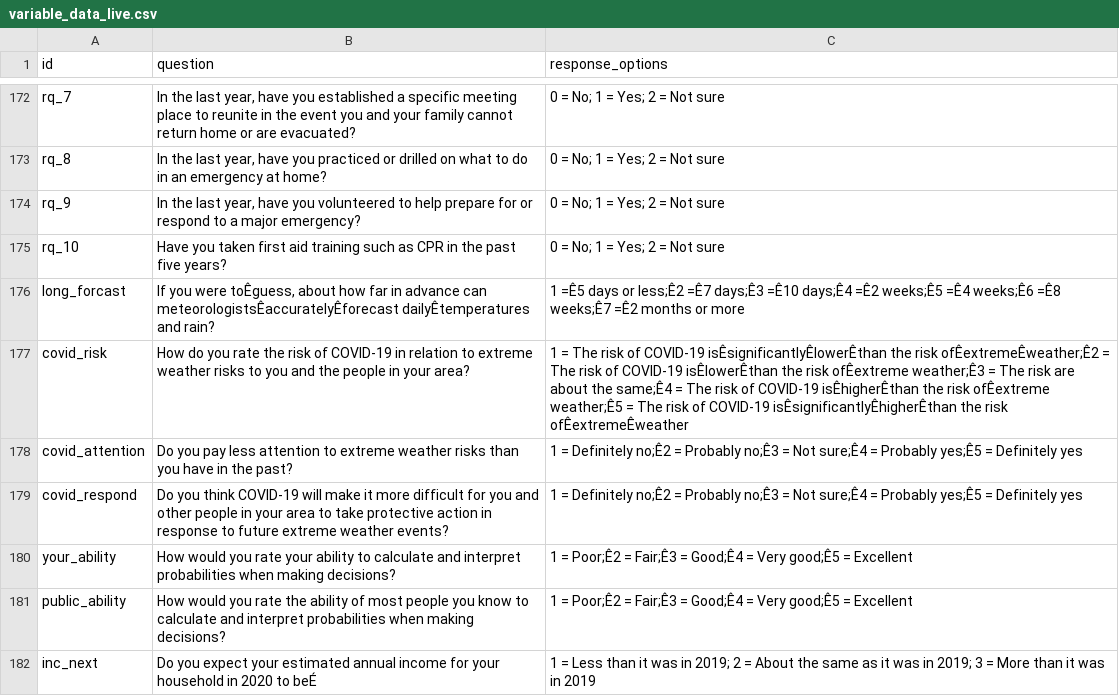
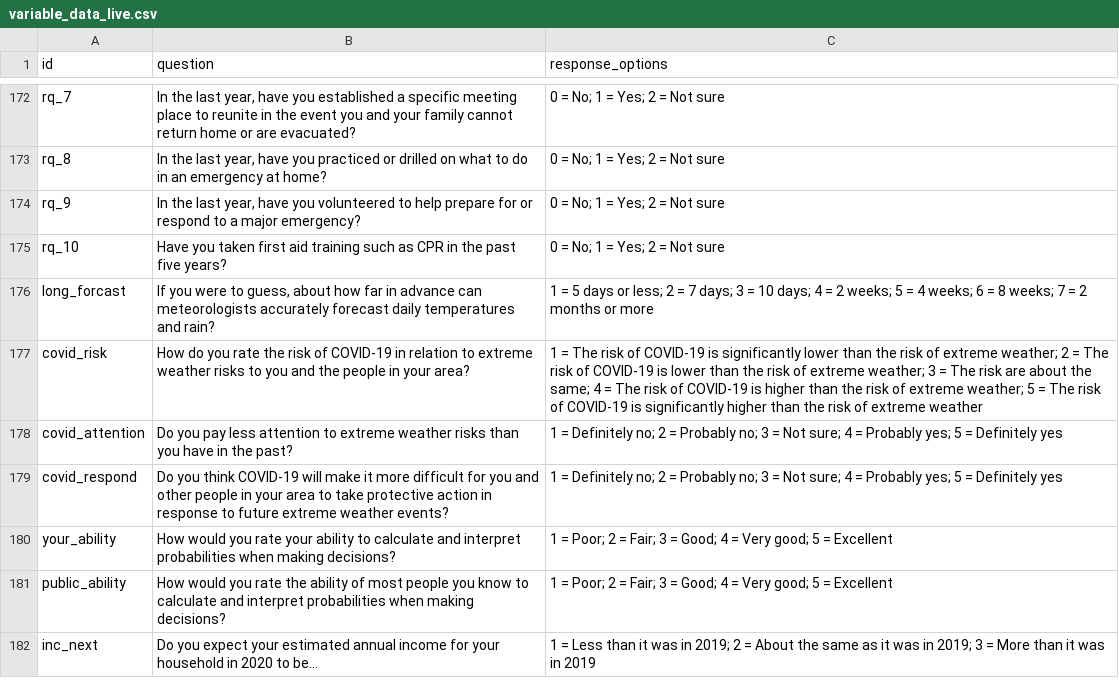
Before and after one commit to oucrcm/wxdash, a CSV file: variable_data_live.csv, drawn as a sheet; only a part is shown, gaps mark what is left out; the diff names each change by its address in the sheet, - before the commit and + after, or states it on an @@ line.

Commit message:
Update explore data to include 2020 variables

```diff
--- a/variable_data_live.csv
+++ b/variable_data_live.csv
-B176 (question): …you were toÊguess, about how far in advance can meteorologistsÊaccuratelyÊforecast dailyÊtemperatures and rain?
+B176 (question): …you were to guess, about how far in advance can meteorologists accurately forecast daily temperatures and rain?
-C176 (response_options): 1 =Ê5 days or less;Ê2 =Ê7 days;Ê3 =Ê10 days;Ê4 =Ê2 weeks;Ê5 =Ê4 weeks;Ê6 =Ê8 weeks;Ê7 =Ê2 months or…
+C176 (response_options): 1 = 5 days or less; 2 = 7 days; 3 = 10 days; 4 = 2 weeks; 5 = 4 weeks; 6 = 8 weeks; 7 = 2 months or…
-C177 (response_options): …of COVID-19 isÊsignificantlyÊlowerÊthan the risk ofÊextremeÊweather;Ê2 = The risk of COVID-19 isÊlowerÊthan the risk ofÊextreme weather;Ê3 = The risk are about the same;Ê4 = The risk of COVID-19 isÊhigherÊthan the risk ofÊextreme weather;Ê5 = The risk of COVID-19 isÊsignificantlyÊhigherÊthan the risk ofÊextremeÊweather
+C177 (response_options): …of COVID-19 is significantly lower than the risk of extreme weather; 2 = The risk of COVID-19 is lower than the risk of extreme weather; 3 = The risk are about the same; 4 = The risk of COVID-19 is higher than the risk of extreme weather; 5 = The risk of COVID-19 is significantly higher than the risk of extreme weather
-C178:C179 (response_options): …= Definitely no;Ê2 = Probably no;Ê3 = Not sure;Ê4 = Probably yes;Ê5 = Definitely…
+C178:C179 (response_options): …= Definitely no; 2 = Probably no; 3 = Not sure; 4 = Probably yes; 5 = Definitely…
-C180:C181 (response_options): 1 = Poor;Ê2 = Fair;Ê3 = Good;Ê4 = Very good;Ê5 = Excellent
+C180:C181 (response_options): 1 = Poor; 2 = Fair; 3 = Good; 4 = Very good; 5 = Excellent
-B182 (question): …2020 to beÉ
+B182 (question): …2020 to be…
```
Also changed, not shown: 1 other file.
